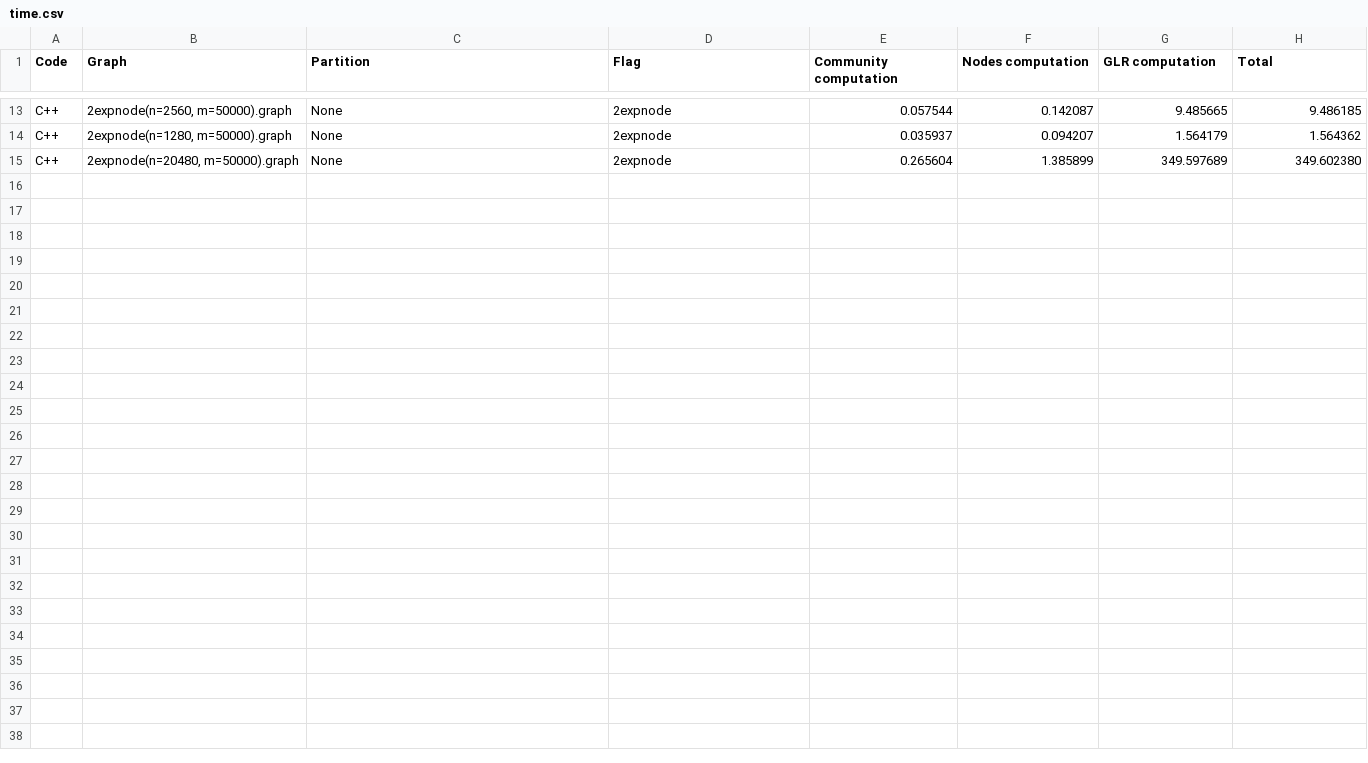
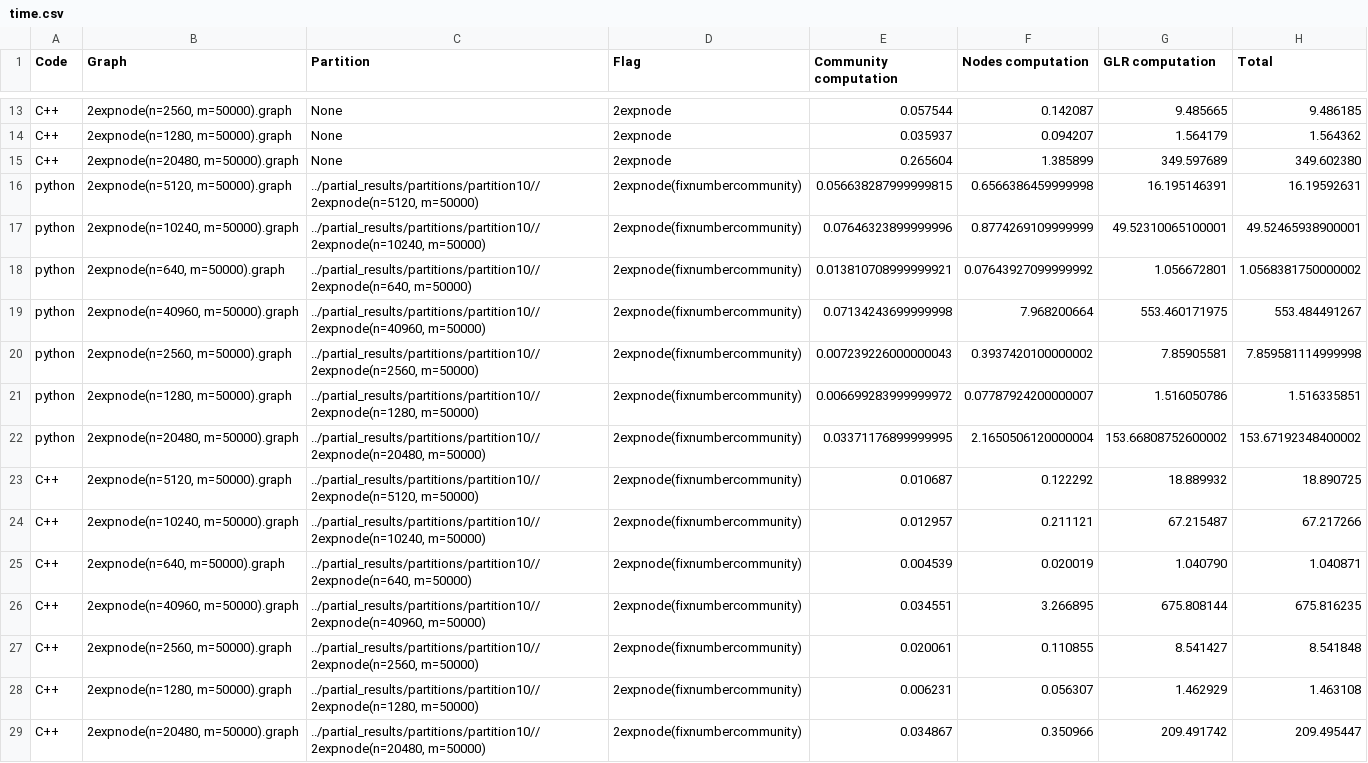
Before and after one commit to RobyBobby24/AlgorithmEngineering, a CSV file: results/time.csv, drawn as a sheet; only a part is shown, gaps mark what is left out.

```diff
--- a/results/time.csv
+++ b/results/time.csv
@@ -15 +15,15 @@ C++;2expnode(n=1280, m=50000).graph;None;2expnode;0.035937;0.094207;1.564179;1.5
 C++;2expnode(n=20480, m=50000).graph;None;2expnode;0.265604;1.385899;349.597689;349.602380
+python;2expnode(n=5120, m=50000).graph;../partial_results/partitions/partition10//2expnode(n=5120, m=50000);2expnode(fixnumbercommunity);0.056638287999999815;0.6566386459999998;16.195146391;16.19592631
+python;2expnode(n=10240, m=50000).graph;../partial_results/partitions/partition10//2expnode(n=10240, m=50000);2expnode(fixnumbercommunity);0.07646323899999996;0.8774269109999999;49.52310065100001;49.52465938900001
+python;2expnode(n=640, m=50000).graph;../partial_results/partitions/partition10//2expnode(n=640, m=50000);2expnode(fixnumbercommunity);0.013810708999999921;0.07643927099999992;1.056672801;1.0568381750000002
+python;2expnode(n=40960, m=50000).graph;../partial_results/partitions/partition10//2expnode(n=40960, m=50000);2expnode(fixnumbercommunity);0.07134243699999998;7.968200664;553.460171975;553.484491267
+python;2expnode(n=2560, m=50000).graph;../partial_results/partitions/partition10//2expnode(n=2560, m=50000);2expnode(fixnumbercommunity);0.007239226000000043;0.3937420100000002;7.85905581;7.859581114999998
+python;2expnode(n=1280, m=50000).graph;../partial_results/partitions/partition10//2expnode(n=1280, m=50000);2expnode(fixnumbercommunity);0.006699283999999972;0.07787924200000007;1.516050786;1.516335851
+python;2expnode(n=20480, m=50000).graph;../partial_results/partitions/partition10//2expnode(n=20480, m=50000);2expnode(fixnumbercommunity);0.03371176899999995;2.1650506120000004;153.66808752600002;153.67192348400002
+C++;2expnode(n=5120, m=50000).graph;../partial_results/partitions/partition10//2expnode(n=5120, m=50000);2expnode(fixnumbercommunity);0.010687;0.122292;18.889932;18.890725
+C++;2expnode(n=10240, m=50000).graph;../partial_results/partitions/partition10//2expnode(n=10240, m=50000);2expnode(fixnumbercommunity);0.012957;0.211121;67.215487;67.217266
+C++;2expnode(n=640, m=50000).graph;../partial_results/partitions/partition10//2expnode(n=640, m=50000);2expnode(fixnumbercommunity);0.004539;0.020019;1.040790;1.040871
+C++;2expnode(n=40960, m=50000).graph;../partial_results/partitions/partition10//2expnode(n=40960, m=50000);2expnode(fixnumbercommunity);0.034551;3.266895;675.808144;675.816235
+C++;2expnode(n=2560, m=50000).graph;../partial_results/partitions/partition10//2expnode(n=2560, m=50000);2expnode(fixnumbercommunity);0.020061;0.110855;8.541427;8.541848
+C++;2expnode(n=1280, m=50000).graph;../partial_results/partitions/partition10//2expnode(n=1280, m=50000);2expnode(fixnumbercommunity);0.006231;0.056307;1.462929;1.463108
+C++;2expnode(n=20480, m=50000).graph;../partial_results/partitions/partition10//2expnode(n=20480, m=50000);2expnode(fixnumbercommunity);0.034867;0.350966;209.491742;209.495447
```
Also changed, not shown: results/C++Std(2expnode(n=10240, m=50000).graph).csv, results/C++Std(2expnode(n=1280, m=50000).graph).csv, 11 other files.
